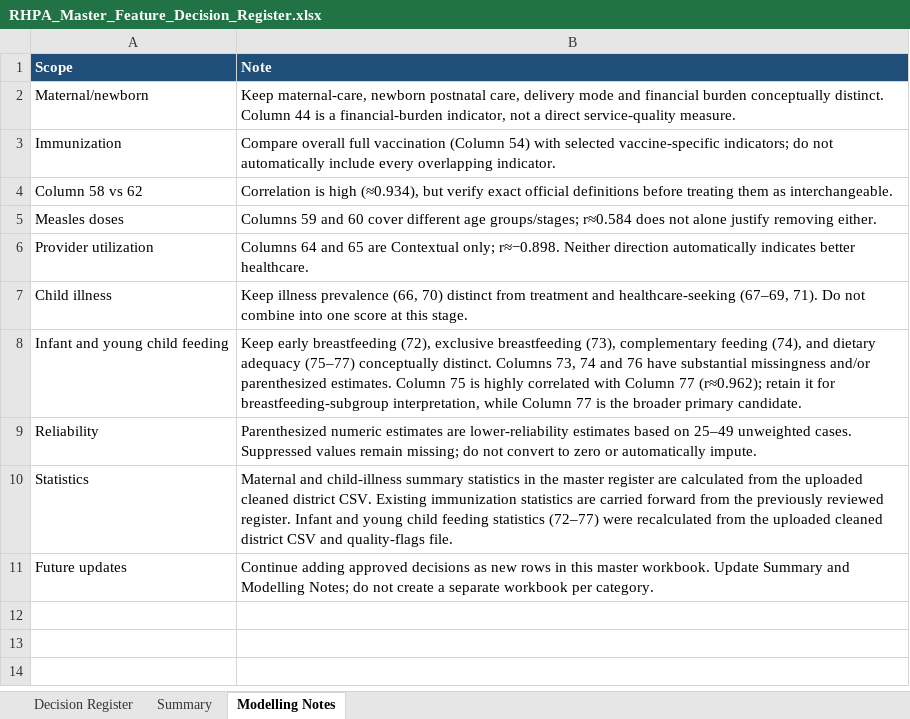
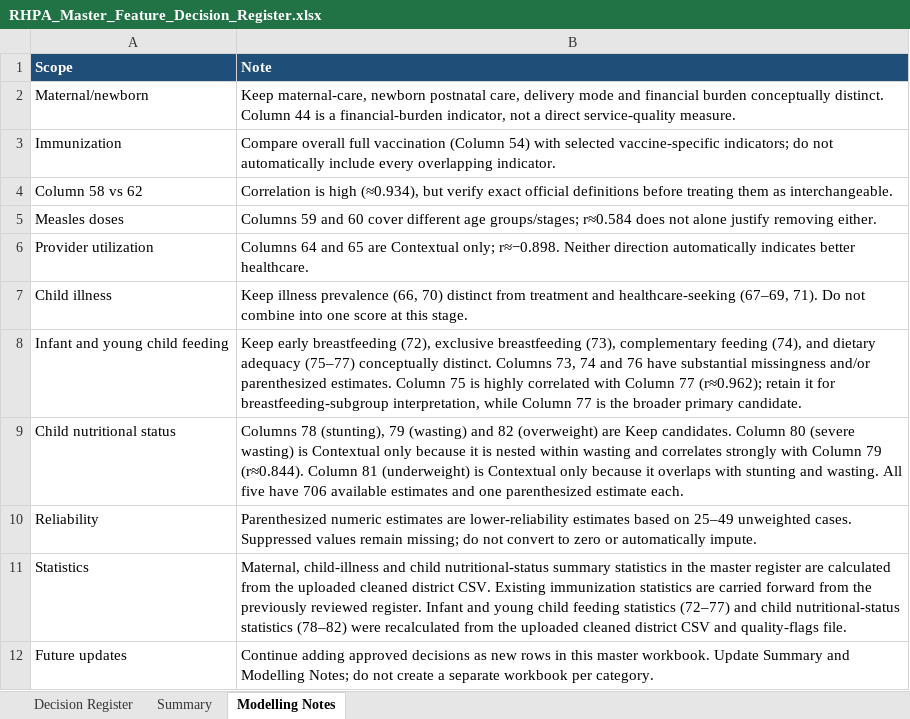
Before and after one commit to Syed-arsh-09/DHPA-health-atlas, an Excel workbook: outputs/reports/RHPA_Master_Feature_Decision_Register.xlsx, sheet Modelling Notes, drawn as a sheet; values as stored, in another font and other column widths than the file's, no borders; addresses are those after the commit; the diff names each change by its address in the sheet, - before the commit and + after, or states it on an @@ line.

Commit message:
Added Child Nutritional Status in the Master Features

```diff
--- a/outputs/reports/RHPA_Master_Feature_Decision_Register.xlsx (sheet Modelling Notes)
+++ b/outputs/reports/RHPA_Master_Feature_Decision_Register.xlsx (sheet Modelling Notes)
+row 9: Child nutritional status | Columns 78 (stunting), 79 (wasting) and 82 (overweight) are Keep candidates. Column 80 (severe wasting) is Contextual only because it is nested within wasting and correlates strongly with Column 79 (r≈0.844). Column 81 (underweight) is Contextual only because it overlaps with stunting and wasting. All five have 706 available estimates and one parenthesized estimate each.
-B11 (Note): Maternal and child-illness summary statistics in the master register are calculated from the uploaded cleaned district CSV. Existing immunization statistics are carried forward from the previously reviewed register. Infant and young child feeding statistics (72–77) were recalculated…
+B11 (Note): Maternal, child-illness and child nutritional-status summary statistics in the master register are calculated from the uploaded cleaned district CSV. Existing immunization statistics are carried forward from the previously reviewed register. Infant and young child feeding statistics (72–77) and child nutritional-status statistics (78–82) were recalculated…
```
Also changed, not shown: sheet Decision Register, sheet Summary, 1 other file.
